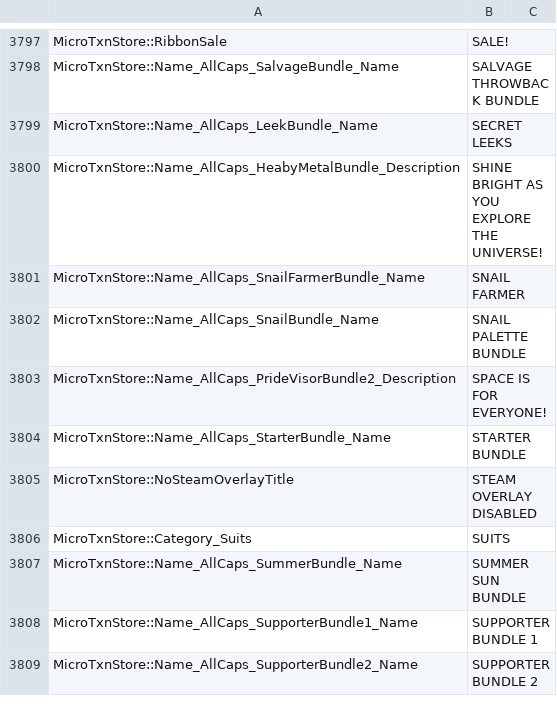
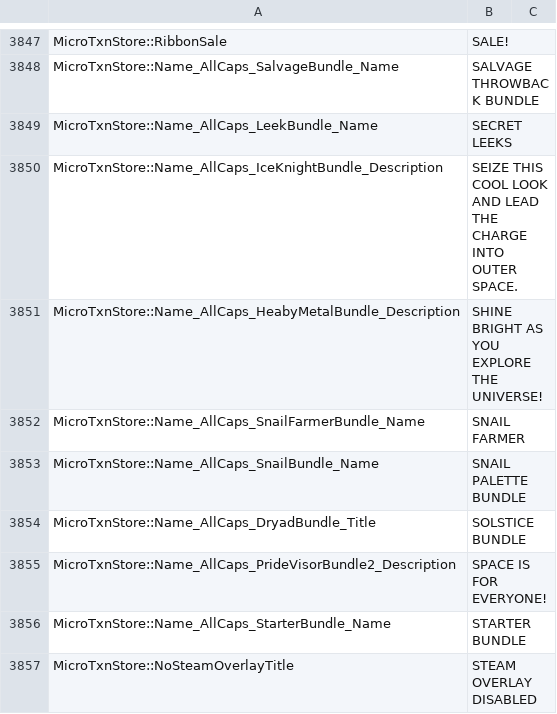
Before and after one commit to Dmytr0Gamer/Astroneer-Ukrainizator-by-FURSLATERS, a CSV file: Astro-WindowsNoEditor_Ukr/Astro/Content/Localization/Game/en/Оригінальний текст.csv, drawn as a sheet; only a part is shown, gaps mark what is left out; the shorter side is filled out with more unchanged rows; the diff covers the shown part only; the diff names each change by its address in the sheet, - before the commit and + after, or states it on an @@ line.

```diff
--- a/Astro-WindowsNoEditor_Ukr/Astro/Content/Localization/Game/en/Оригінальний текст.csv
+++ b/Astro-WindowsNoEditor_Ukr/Astro/Content/Localization/Game/en/Оригінальний текст.csv
+row 3850: MicroTxnStore::Name_AllCaps_IceKnightBundle_Description | SEIZE THIS COOL LOOK AND LEAD THE CHARGE INTO OUTER SPACE.
+row 3854: MicroTxnStore::Name_AllCaps_DryadBundle_Title | SOLSTICE BUNDLE
```
Also changed, not shown: 63 added rows, 4 removed rows and 1 edited cell elsewhere in this file.
